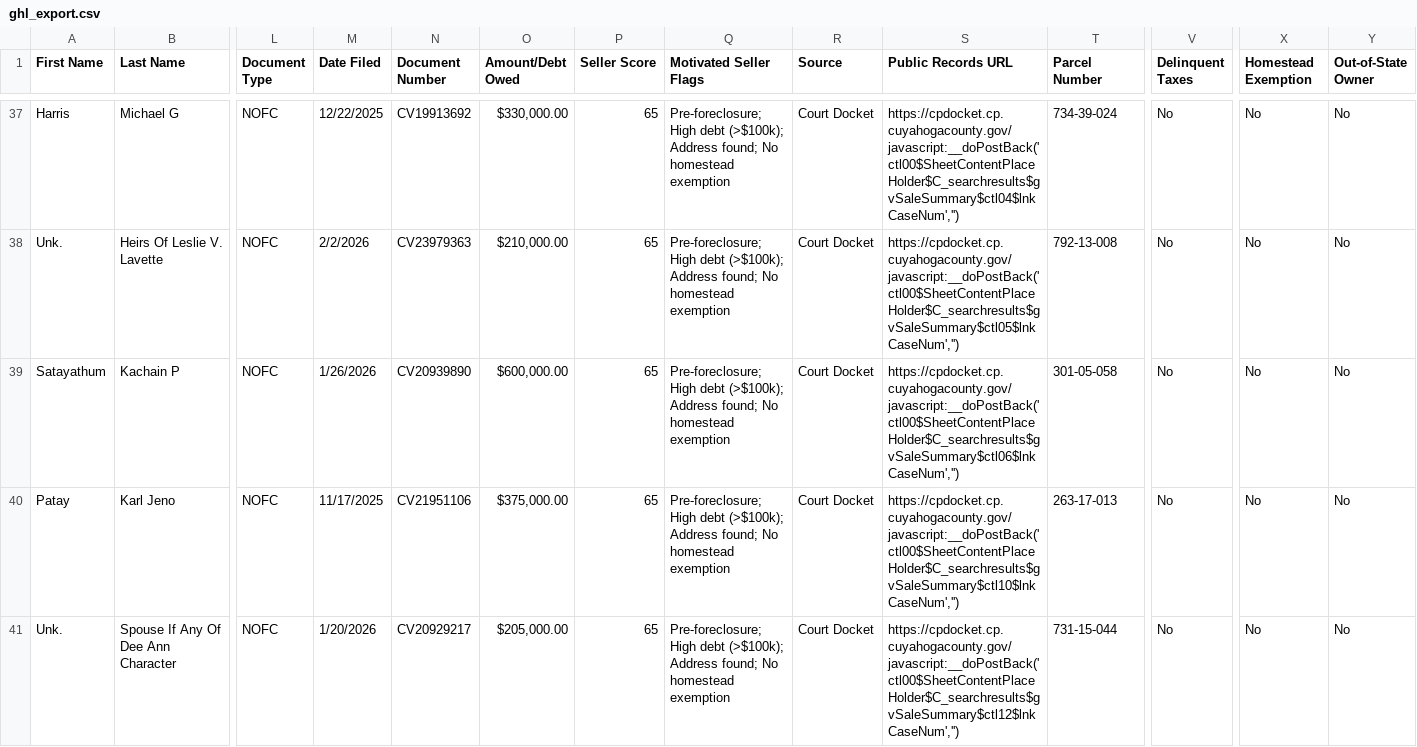
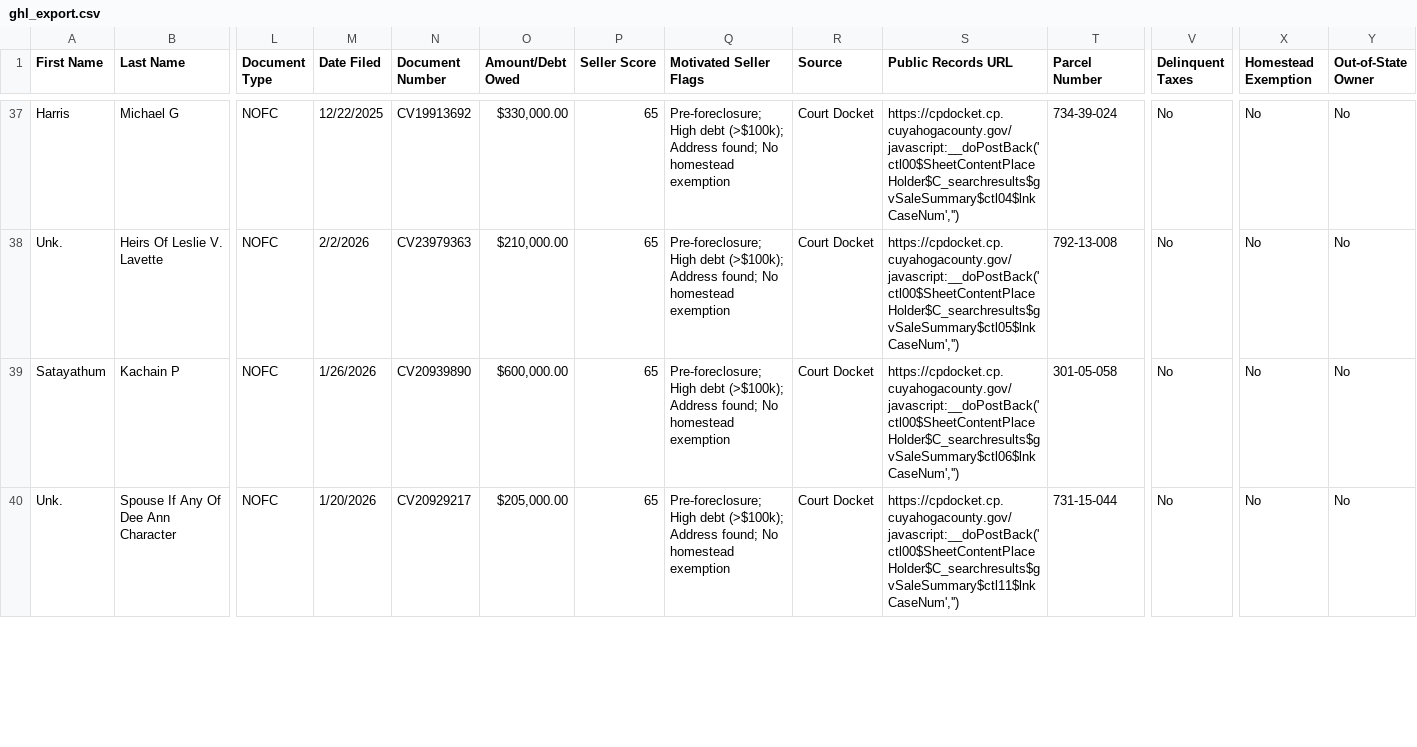
Before and after one commit to 10xresourcesinc-ai/cuyahoga-intel, a CSV file: data/ghl_export.csv, drawn as a sheet; only a part is shown, gaps mark what is left out; removed rows and columns are numbered as before the commit, all else as after; rows hold the shown columns only; the diff covers the shown part only; the diff names each change by its address in the sheet, - before the commit and + after, or states it on an @@ line.

```diff
--- a/data/ghl_export.csv
+++ b/data/ghl_export.csv
-row 40: Patay | Karl Jeno | NOFC | 11/17/2025 | CV21951106 | $375,000.00 | 65 | Pre-foreclosure; High debt (>$100k); Address found; No homestead exemption | Court Docket | https://cpdocket.cp.cuyahogacounty.gov/javascript:__doPostBack('ctl00$SheetContentPlaceHolder$C_searchresults$gvSaleSummary$ctl10$lnkCaseNum','') | 263-17-013 | No | No | No
-S40 (Public Records URL): https://cpdocket.cp.cuyahogacounty.gov/javascript:__doPostBack('ctl00$SheetContentPlaceHolder$C_searchresults$gvSaleSummary$ctl12$lnkCaseNum','')
+S40 (Public Records URL): https://cpdocket.cp.cuyahogacounty.gov/javascript:__doPostBack('ctl00$SheetContentPlaceHolder$C_searchresults$gvSaleSummary$ctl11$lnkCaseNum','')
```
Also changed, not shown: 4 added rows, 3 removed rows and 1 edited cell elsewhere in this file, 2 other files.
